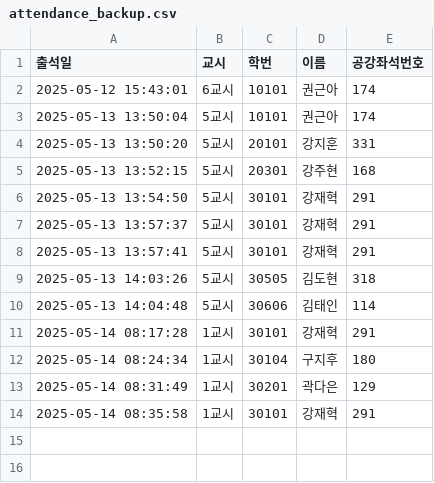
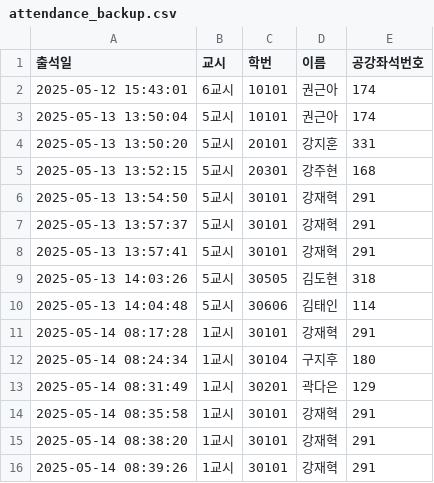
Before and after one commit to eunjoy-library/StudentTrackr, a CSV file: attendance_backup.csv, drawn as a sheet; the diff names each change by its address in the sheet, - before the commit and + after, or states it on an @@ line.

```diff
--- a/attendance_backup.csv
+++ b/attendance_backup.csv
+row 15: 2025-05-14 08:38:20 | 1교시 | 30101 | 강재혁 | 291
+row 16: 2025-05-14 08:39:26 | 1교시 | 30101 | 강재혁 | 291
```
Also changed, not shown: attendance.csv, attendance_excel.csv, 1 other file.
